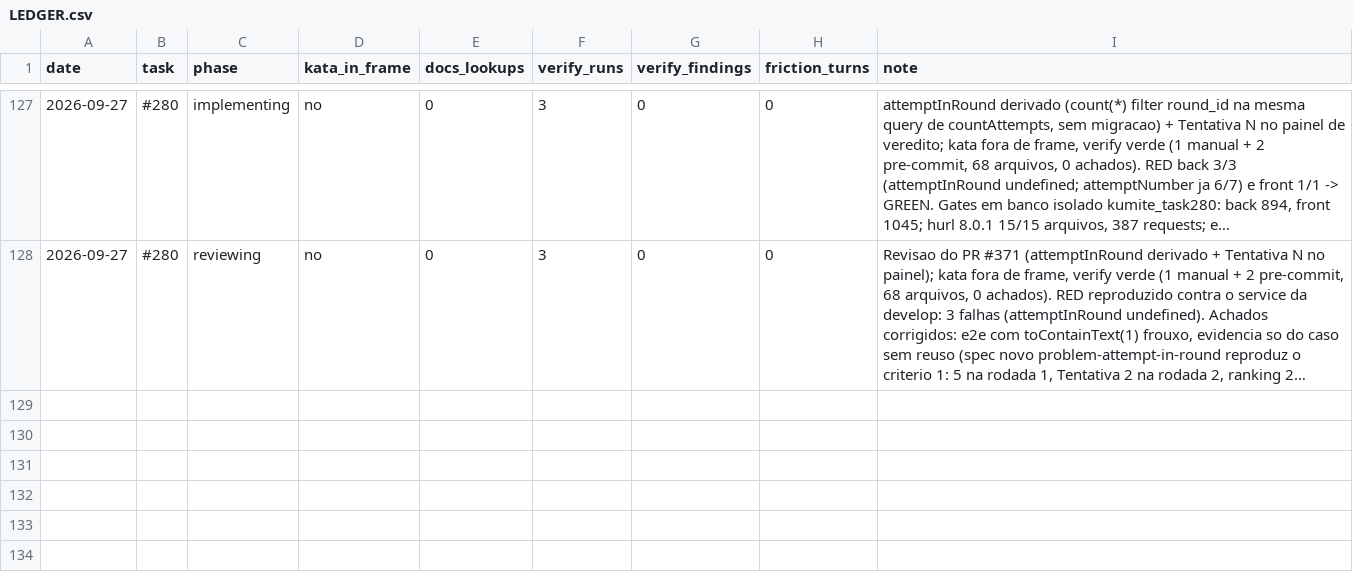
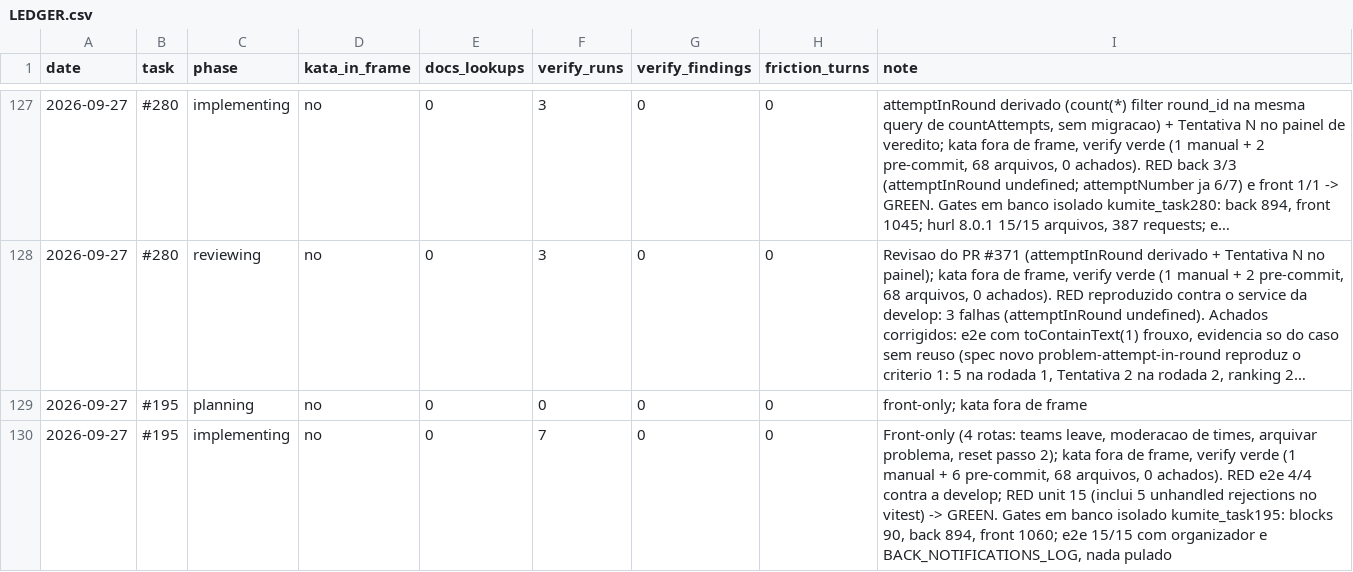
Before and after one commit to guicassol8/kumite, a CSV file: kata-feedback/LEDGER.csv, drawn as a sheet; only a part is shown, gaps mark what is left out; long unchanged cells end in …; the diff names each change by its address in the sheet, - before the commit and + after, or states it on an @@ line.

```diff
--- a/kata-feedback/LEDGER.csv
+++ b/kata-feedback/LEDGER.csv
+row 129: 2026-09-27 | #195 | planning | no | 0 | 0 | 0 | 0 | front-only; kata fora de frame
+row 130: 2026-09-27 | #195 | implementing | no | 0 | 7 | 0 | 0 | Front-only (4 rotas: teams leave, moderacao de times, arquivar problema, reset passo 2); kata fora de frame, verify verde (1 manual + 6 pre-commit, 68 arquivos, 0 achados). RED e2e 4/4 contra a develop; RED unit 15 (inclui 5 unhandled rejections no vitest) -> GREEN. Gates em banco isolado kumite_task195: blocks 90, back 894, front 1060; e2e 15/15 com organizador e BACK_NOTIFICATIONS_LOG, nada pulado
```
